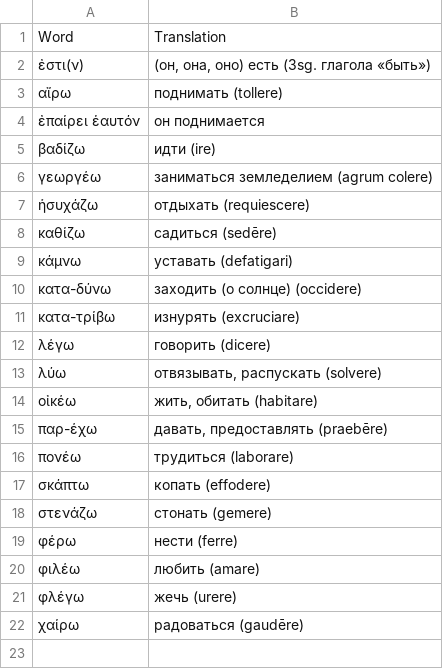
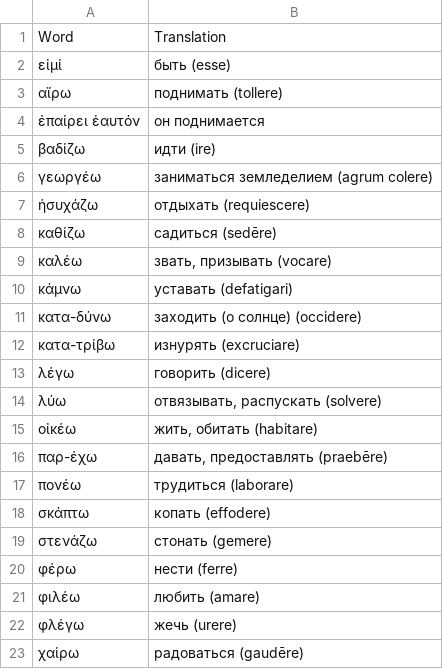
Before and after one commit to EEE-project/created_with_eee, a TSV file: palaestra/ancient_greek.2026.summer/2026_06_23/cap1_verbs.tsv, drawn as a sheet.

Commit message:
palaestra: noun/verb paradigm drills in lessons _23 and _26
- 2026_06_23: verb conjugation drill (Pattern C), εἰμί notes, download guard for
  athenaze_cap1_verbs.yaml, εἰμί / καλέω in TSV
- 2026_06_26: noun declension drill (Pattern C, article=True), γεωργός / δένδρον /
  θέατρον / δοῦλος in TSV and YAML, simplified check cell using new API
- Athenaze vocabulary and grammar PDFs added as materials
- palaestra/README.md added; AGENTS.md updated

```diff
--- a/palaestra/ancient_greek.2026.summer/2026_06_23/cap1_verbs.tsv
+++ b/palaestra/ancient_greek.2026.summer/2026_06_23/cap1_verbs.tsv
@@ -1,3 +1,3 @@
 Word	Translation
-ἐστι(ν)	(он, она, оно) есть (3sg. глагола «быть»)
+εἰμί	быть (esse)
 αἴρω	поднимать (tollere)
@@ -8,2 +8,3 @@ Word	Translation
 καθίζω	садиться (sedēre)
+καλέω	звать, призывать (vocare)
 κάμνω	уставать (defatigari)
```
Also changed, not shown: palaestra/ancient_greek.2026.summer/2026_06_26/cap1_nouns.tsv, 9 other files.
